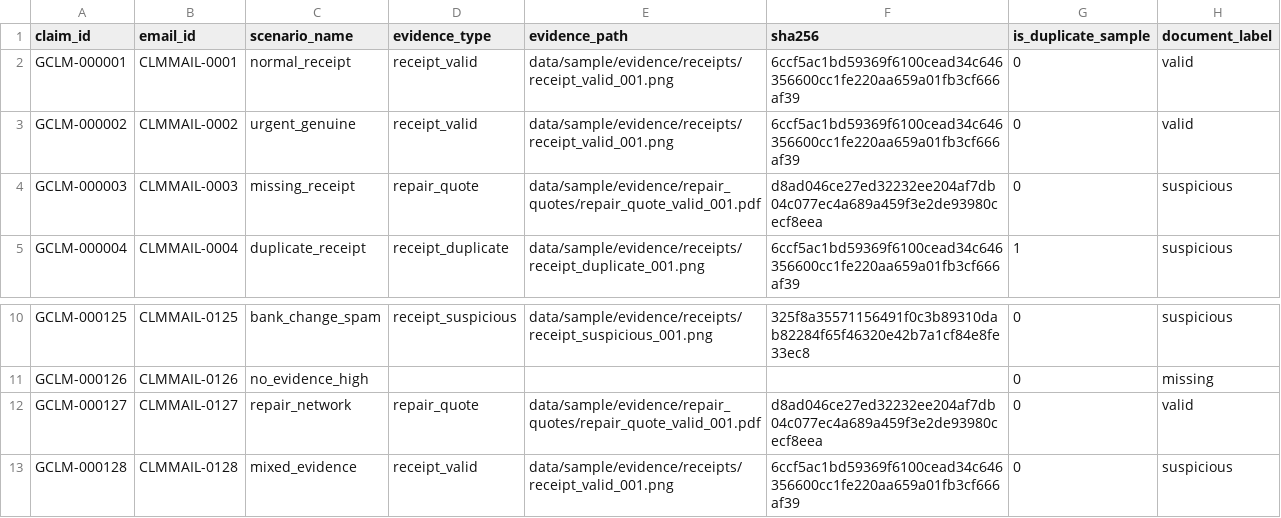
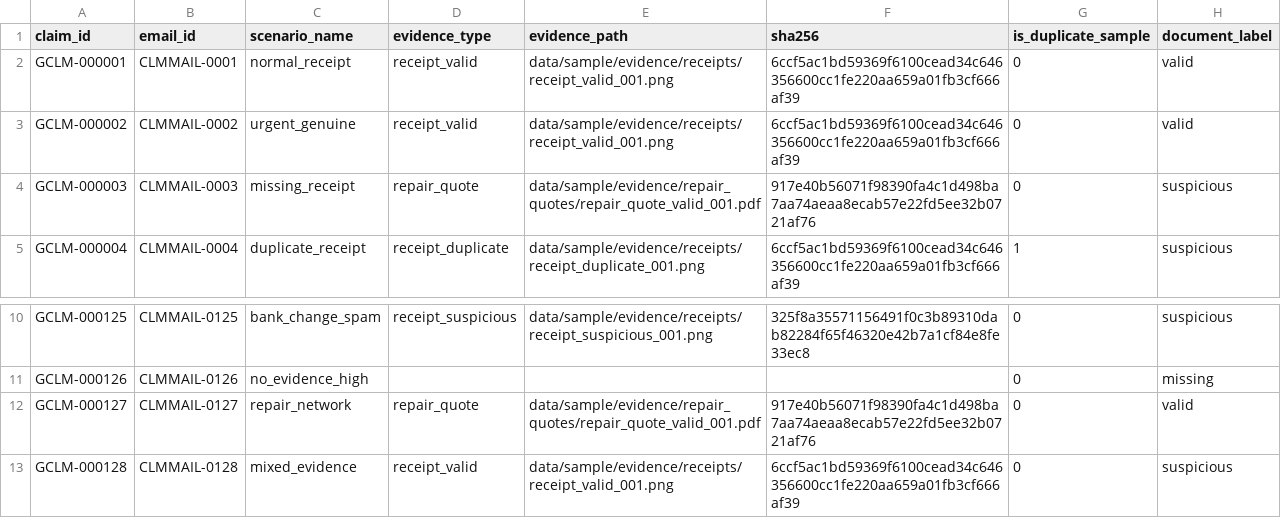
Before and after one commit to AniruddhaAshokPatil/Data-science-Ai-project-Sheffield-hallam-, a CSV file: data/sample/manifests/evidence_manifest_sample.csv, drawn as a sheet; only a part is shown, gaps mark what is left out.

```diff
--- a/data/sample/manifests/evidence_manifest_sample.csv
+++ b/data/sample/manifests/evidence_manifest_sample.csv
@@ -3,3 +3,3 @@ GCLM-000001,CLMMAIL-0001,normal_receipt,receipt_valid,data/sample/evidence/recei
 GCLM-000002,CLMMAIL-0002,urgent_genuine,receipt_valid,data/sample/evidence/receipts/receipt_valid_001.png,6ccf5ac1bd59369f6100cead34c646356600cc1fe220aa659a01fb3cf666af39,0,valid
-GCLM-000003,CLMMAIL-0003,missing_receipt,repair_quote,data/sample/evidence/repair_quotes/repair_quote_valid_001.pdf,d8ad046ce27ed32232ee204af7db04c077ec4a689a459f3e2de93980cecf8eea,0,suspicious
+GCLM-000003,CLMMAIL-0003,missing_receipt,repair_quote,data/sample/evidence/repair_quotes/repair_quote_valid_001.pdf,917e40b56071f98390fa4c1d498ba7aa74aeaa8ecab57e22fd5ee32b0721af76,0,suspicious
 GCLM-000004,CLMMAIL-0004,duplicate_receipt,receipt_duplicate,data/sample/evidence/receipts/receipt_duplicate_001.png,6ccf5ac1bd59369f6100cead34c646356600cc1fe220aa659a01fb3cf666af39,1,suspicious
@@ -11,3 +11,3 @@ GCLM-000125,CLMMAIL-0125,bank_change_spam,receipt_suspicious,data/sample/evidenc
 GCLM-000126,CLMMAIL-0126,no_evidence_high,,,,0,missing
-GCLM-000127,CLMMAIL-0127,repair_network,repair_quote,data/sample/evidence/repair_quotes/repair_quote_valid_001.pdf,d8ad046ce27ed32232ee204af7db04c077ec4a689a459f3e2de93980cecf8eea,0,valid
+GCLM-000127,CLMMAIL-0127,repair_network,repair_quote,data/sample/evidence/repair_quotes/repair_quote_valid_001.pdf,917e40b56071f98390fa4c1d498ba7aa74aeaa8ecab57e22fd5ee32b0721af76,0,valid
 GCLM-000128,CLMMAIL-0128,mixed_evidence,receipt_valid,data/sample/evidence/receipts/receipt_valid_001.png,6ccf5ac1bd59369f6100cead34c646356600cc1fe220aa659a01fb3cf666af39,0,suspicious
```
Also changed, not shown: data/processed/nlp/claim_email_ham_spam.tsv, data/sample/claims/claim_email_ham_spam_sample.csv, 13 other files.
